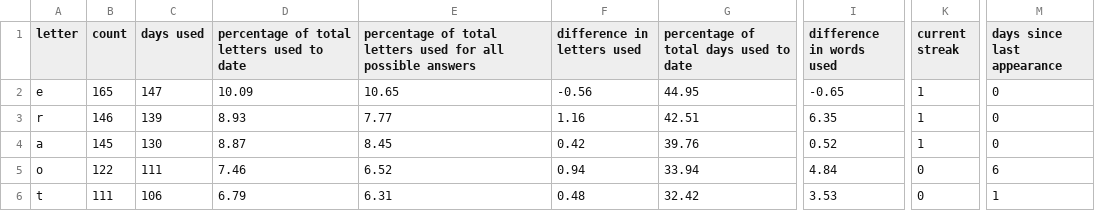
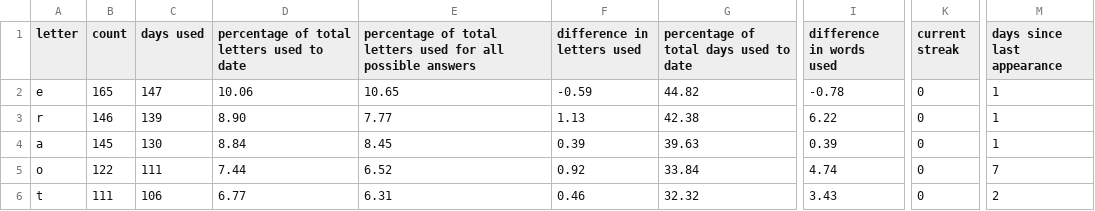
Before and after one commit to eagerterrier/previous-wordle-words, a CSV file: statistics.csv, drawn as a sheet; only a part is shown, gaps mark what is left out; the diff covers the shown part only; the diff names each change by its address in the sheet, - before the commit and + after, or states it on an @@ line.

```diff
--- a/statistics.csv
+++ b/statistics.csv
-D2: 10.09
+D2: 10.06
-F2 (difference in letters used): -0.56
+F2 (difference in letters used): -0.59
-G2: 44.95
+G2: 44.82
-I2 (difference in words used): -0.65
+I2 (difference in words used): -0.78
-K2:K4 (current streak): 1
+K2:K4 (current streak): 0
-M2:M4 (days since last appearance): 0
+M2:M4 (days since last appearance): 1
-D3: 8.93
+D3: 8.90
-F3 (difference in letters used): 1.16
+F3 (difference in letters used): 1.13
-G3: 42.51
+G3: 42.38
-I3 (difference in words used): 6.35
+I3 (difference in words used): 6.22
-D4: 8.87
+D4: 8.84
-F4 (difference in letters used): 0.42
+F4 (difference in letters used): 0.39
-G4: 39.76
+G4: 39.63
-I4 (difference in words used): 0.52
+I4 (difference in words used): 0.39
-D5: 7.46
+D5: 7.44
-F5 (difference in letters used): 0.94
+F5 (difference in letters used): 0.92
-G5: 33.94
+G5: 33.84
-I5 (difference in words used): 4.84
+I5 (difference in words used): 4.74
-M5 (days since last appearance): 6
+M5 (days since last appearance): 7
-D6: 6.79
+D6: 6.77
-F6 (difference in letters used): 0.48
+F6 (difference in letters used): 0.46
-G6: 32.42
+G6: 32.32
-I6 (difference in words used): 3.53
+I6 (difference in words used): 3.43
-M6 (days since last appearance): 1
+M6 (days since last appearance): 2
```
Also changed, not shown: 2 added rows, 2 removed rows and 99 edited cells elsewhere in this file, racingchart.csv, 2 other files.
